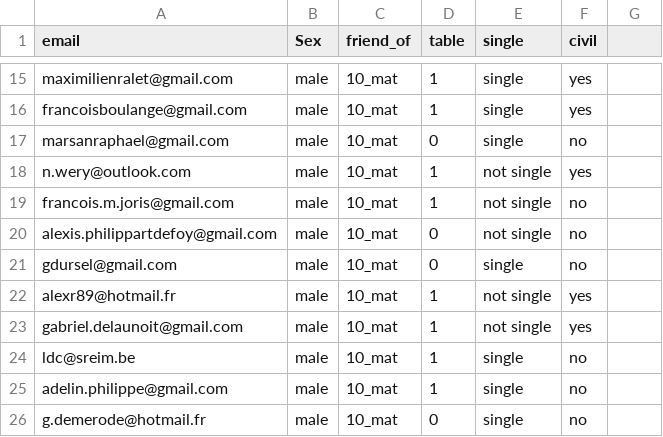
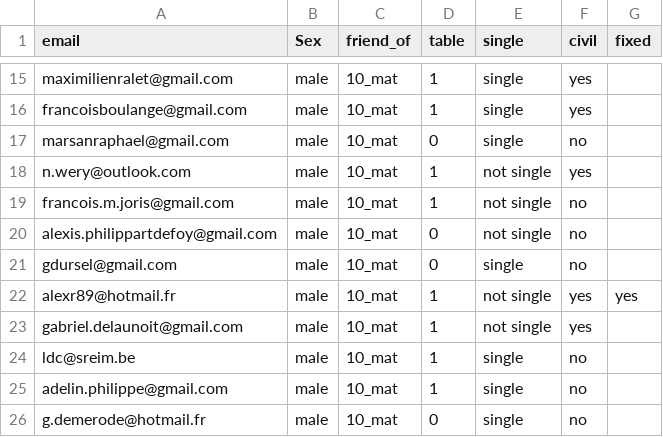
Before and after one commit to mat2m10/mavia, a CSV file: notebooks/important_info.csv, drawn as a sheet; only a part is shown, gaps mark what is left out; the diff names each change by its address in the sheet, - before the commit and + after, or states it on an @@ line.

Commit message:
finishing up

```diff
--- a/notebooks/important_info.csv
+++ b/notebooks/important_info.csv
-G1: (empty)
+G1: fixed
-G22 (fixed): (empty)
+G22 (fixed): yes
```
